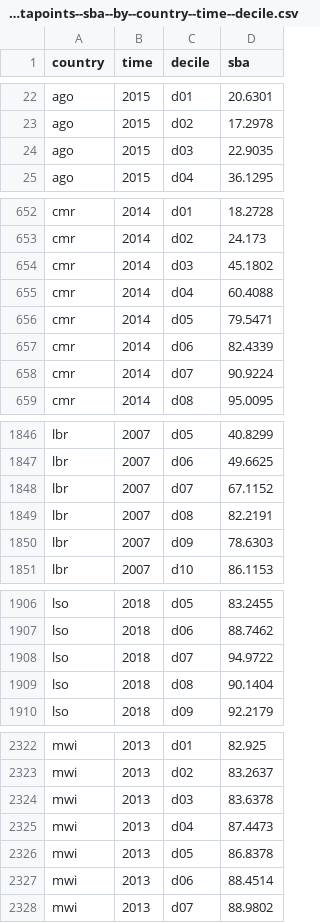
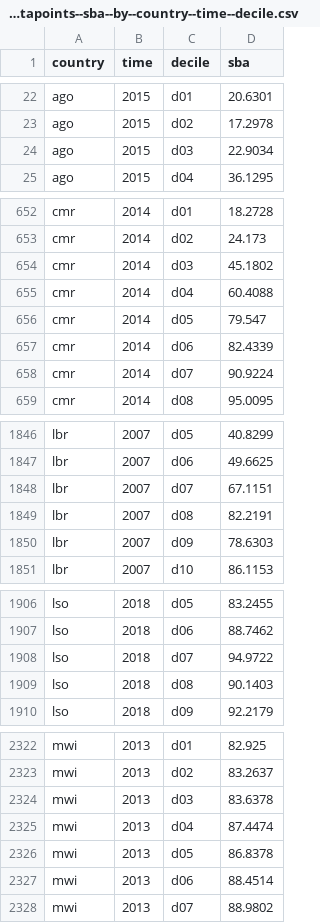
Before and after one commit to open-numbers/ddf--gapminder--iceh_indicators, a CSV file: ddf--datapoints--sba--by--country--time--decile.csv, drawn as a sheet; only a part is shown, gaps mark what is left out; the diff covers the shown part only.

```diff
--- a/ddf--datapoints--sba--by--country--time--decile.csv
+++ b/ddf--datapoints--sba--by--country--time--decile.csv
@@ -23,3 +23,3 @@ ago,2015,d01,20.6301
 ago,2015,d02,17.2978
-ago,2015,d03,22.9035
+ago,2015,d03,22.9034
 ago,2015,d04,36.1295
@@ -655,3 +655,3 @@ cmr,2014,d03,45.1802
 cmr,2014,d04,60.4088
-cmr,2014,d05,79.5471
+cmr,2014,d05,79.547
 cmr,2014,d06,82.4339
@@ -1847,3 +1847,3 @@ lbr,2007,d05,40.8299
 lbr,2007,d06,49.6625
-lbr,2007,d07,67.1152
+lbr,2007,d07,67.1151
 lbr,2007,d08,82.2191
@@ -1908,3 +1908,3 @@ lso,2018,d06,88.7462
 lso,2018,d07,94.9722
-lso,2018,d08,90.1404
+lso,2018,d08,90.1403
 lso,2018,d09,92.2179
@@ -2324,3 +2324,3 @@ mwi,2013,d02,83.2637
 mwi,2013,d03,83.6378
-mwi,2013,d04,87.4473
+mwi,2013,d04,87.4474
 mwi,2013,d05,86.8378
```
Also changed, not shown: 10 edited cells elsewhere in this file, ddf--datapoints--fpsmo--by--country--time--decile.csv, ddf--datapoints--income--by--country--time--decile.csv, 25 other files.
